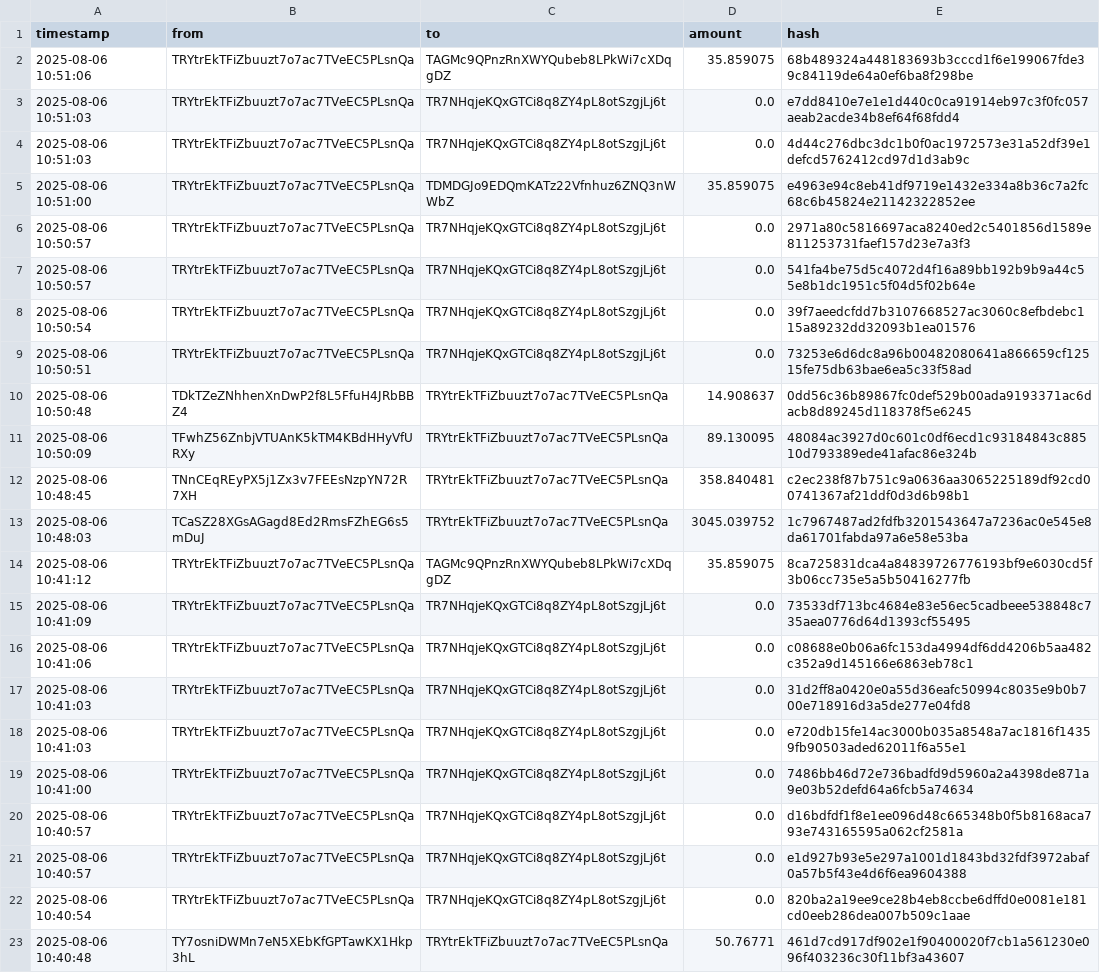
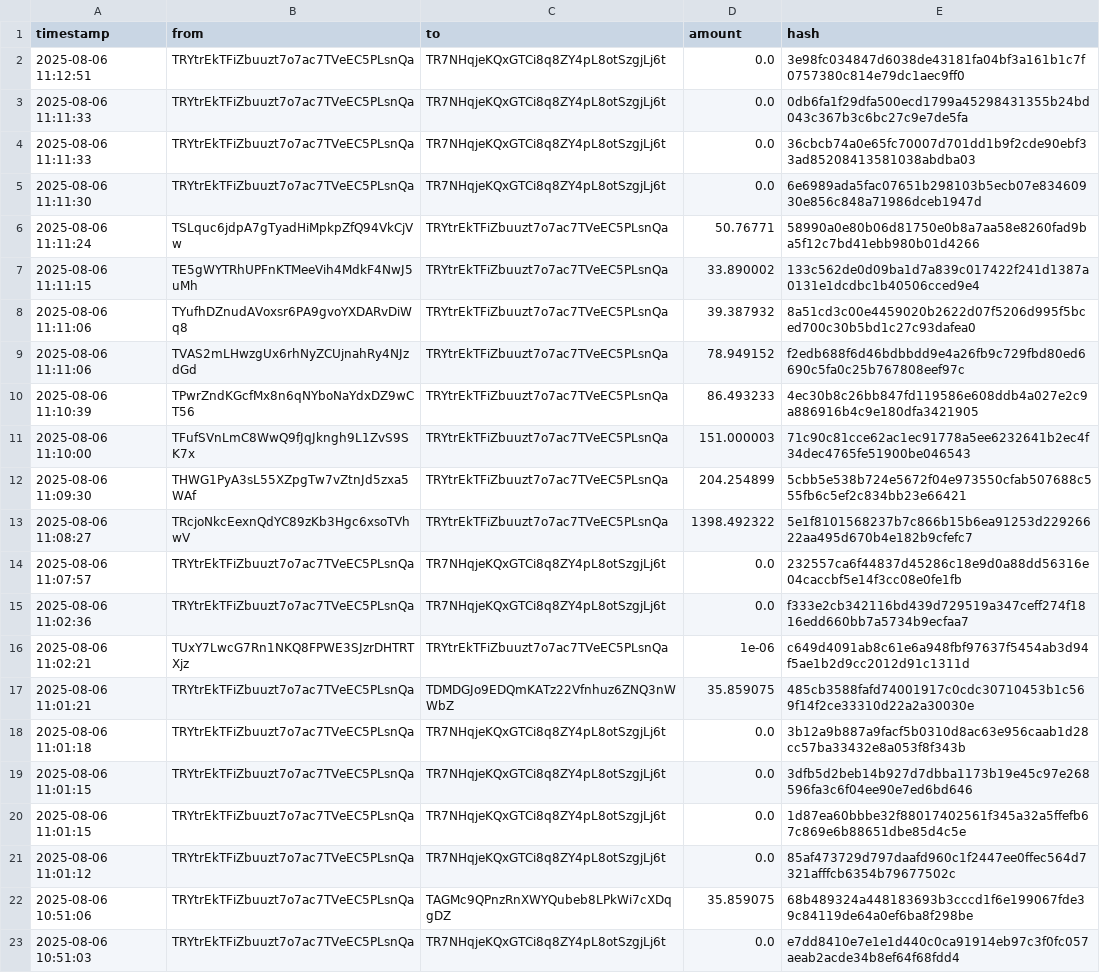
Before and after one commit to Lexsuss/tron-wallet-monitor, a CSV file: data/wallet_TRYtrE.csv, drawn as a sheet; only a part is shown; the shorter side is filled out with more unchanged rows; the diff names each change by its address in the sheet, - before the commit and + after, or states it on an @@ line.

```diff
--- a/data/wallet_TRYtrE.csv
+++ b/data/wallet_TRYtrE.csv
+row 2: 2025-08-06 11:12:51 | TRYtrEkTFiZbuuzt7o7ac7TVeEC5PLsnQa | TR7NHqjeKQxGTCi8q8ZY4pL8otSzgjLj6t | 0.0 | 3e98fc034847d6038de43181fa04bf3a161b1c7f0757380c814e79dc1aec9ff0
+row 3: 2025-08-06 11:11:33 | TRYtrEkTFiZbuuzt7o7ac7TVeEC5PLsnQa | TR7NHqjeKQxGTCi8q8ZY4pL8otSzgjLj6t | 0.0 | 0db6fa1f29dfa500ecd1799a45298431355b24bd043c367b3c6bc27c9e7de5fa
+row 4: 2025-08-06 11:11:33 | TRYtrEkTFiZbuuzt7o7ac7TVeEC5PLsnQa | TR7NHqjeKQxGTCi8q8ZY4pL8otSzgjLj6t | 0.0 | 36cbcb74a0e65fc70007d701dd1b9f2cde90ebf33ad85208413581038abdba03
+row 5: 2025-08-06 11:11:30 | TRYtrEkTFiZbuuzt7o7ac7TVeEC5PLsnQa | TR7NHqjeKQxGTCi8q8ZY4pL8otSzgjLj6t | 0.0 | 6e6989ada5fac07651b298103b5ecb07e83460930e856c848a71986dceb1947d
+row 6: 2025-08-06 11:11:24 | TSLquc6jdpA7gTyadHiMpkpZfQ94VkCjVw | TRYtrEkTFiZbuuzt7o7ac7TVeEC5PLsnQa | 50.76771 | 58990a0e80b06d81750e0b8a7aa58e8260fad9ba5f12c7bd41ebb980b01d4266
+row 7: 2025-08-06 11:11:15 | TE5gWYTRhUPFnKTMeeVih4MdkF4NwJ5uMh | TRYtrEkTFiZbuuzt7o7ac7TVeEC5PLsnQa | 33.890002 | 133c562de0d09ba1d7a839c017422f241d1387a0131e1dcdbc1b40506cced9e4
+row 8: 2025-08-06 11:11:06 | TYufhDZnudAVoxsr6PA9gvoYXDARvDiWq8 | TRYtrEkTFiZbuuzt7o7ac7TVeEC5PLsnQa | 39.387932 | 8a51cd3c00e4459020b2622d07f5206d995f5bced700c30b5bd1c27c93dafea0
+row 9: 2025-08-06 11:11:06 | TVAS2mLHwzgUx6rhNyZCUjnahRy4NJzdGd | TRYtrEkTFiZbuuzt7o7ac7TVeEC5PLsnQa | 78.949152 | f2edb688f6d46bdbbdd9e4a26fb9c729fbd80ed6690c5fa0c25b767808eef97c
+row 10: 2025-08-06 11:10:39 | TPwrZndKGcfMx8n6qNYboNaYdxDZ9wCT56 | TRYtrEkTFiZbuuzt7o7ac7TVeEC5PLsnQa | 86.493233 | 4ec30b8c26bb847fd119586e608ddb4a027e2c9a886916b4c9e180dfa3421905
+row 11: 2025-08-06 11:10:00 | TFufSVnLmC8WwQ9fJqJkngh9L1ZvS9SK7x | TRYtrEkTFiZbuuzt7o7ac7TVeEC5PLsnQa | 151.000003 | 71c90c81cce62ac1ec91778a5ee6232641b2ec4f34dec4765fe51900be046543
+row 12: 2025-08-06 11:09:30 | THWG1PyA3sL55XZpgTw7vZtnJd5zxa5WAf | TRYtrEkTFiZbuuzt7o7ac7TVeEC5PLsnQa | 204.254899 | 5cbb5e538b724e5672f04e973550cfab507688c555fb6c5ef2c834bb23e66421
+row 13: 2025-08-06 11:08:27 | TRcjoNkcEexnQdYC89zKb3Hgc6xsoTVhwV | TRYtrEkTFiZbuuzt7o7ac7TVeEC5PLsnQa | 1398.492322 | 5e1f8101568237b7c866b15b6ea91253d22926622aa495d670b4e182b9cfefc7
+row 14: 2025-08-06 11:07:57 | TRYtrEkTFiZbuuzt7o7ac7TVeEC5PLsnQa | TR7NHqjeKQxGTCi8q8ZY4pL8otSzgjLj6t | 0.0 | 232557ca6f44837d45286c18e9d0a88dd56316e04caccbf5e14f3cc08e0fe1fb
+row 15: 2025-08-06 11:02:36 | TRYtrEkTFiZbuuzt7o7ac7TVeEC5PLsnQa | TR7NHqjeKQxGTCi8q8ZY4pL8otSzgjLj6t | 0.0 | f333e2cb342116bd439d729519a347ceff274f1816edd660bb7a5734b9ecfaa7
+row 16: 2025-08-06 11:02:21 | TUxY7LwcG7Rn1NKQ8FPWE3SJzrDHTRTXjz | TRYtrEkTFiZbuuzt7o7ac7TVeEC5PLsnQa | 1e-06 | c649d4091ab8c61e6a948fbf97637f5454ab3d94f5ae1b2d9cc2012d91c1311d
+row 17: 2025-08-06 11:01:21 | TRYtrEkTFiZbuuzt7o7ac7TVeEC5PLsnQa | TDMDGJo9EDQmKATz22Vfnhuz6ZNQ3nWWbZ | 35.859075 | 485cb3588fafd74001917c0cdc30710453b1c569f14f2ce33310d22a2a30030e
+row 18: 2025-08-06 11:01:18 | TRYtrEkTFiZbuuzt7o7ac7TVeEC5PLsnQa | TR7NHqjeKQxGTCi8q8ZY4pL8otSzgjLj6t | 0.0 | 3b12a9b887a9facf5b0310d8ac63e956caab1d28cc57ba33432e8a053f8f343b
+row 19: 2025-08-06 11:01:15 | TRYtrEkTFiZbuuzt7o7ac7TVeEC5PLsnQa | TR7NHqjeKQxGTCi8q8ZY4pL8otSzgjLj6t | 0.0 | 3dfb5d2beb14b927d7dbba1173b19e45c97e268596fa3c6f04ee90e7ed6bd646
+row 20: 2025-08-06 11:01:15 | TRYtrEkTFiZbuuzt7o7ac7TVeEC5PLsnQa | TR7NHqjeKQxGTCi8q8ZY4pL8otSzgjLj6t | 0.0 | 1d87ea60bbbe32f88017402561f345a32a5ffefb67c869e6b88651dbe85d4c5e
+row 21: 2025-08-06 11:01:12 | TRYtrEkTFiZbuuzt7o7ac7TVeEC5PLsnQa | TR7NHqjeKQxGTCi8q8ZY4pL8otSzgjLj6t | 0.0 | 85af473729d797daafd960c1f2447ee0ffec564d7321afffcb6354b79677502c
```
